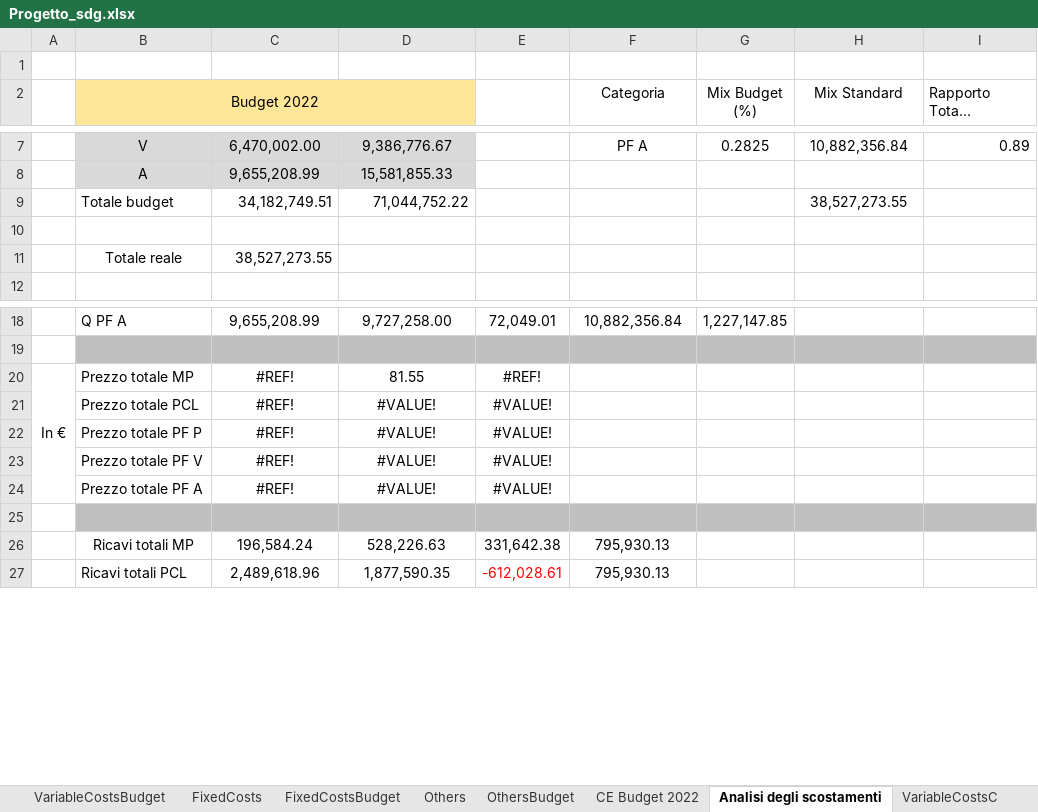
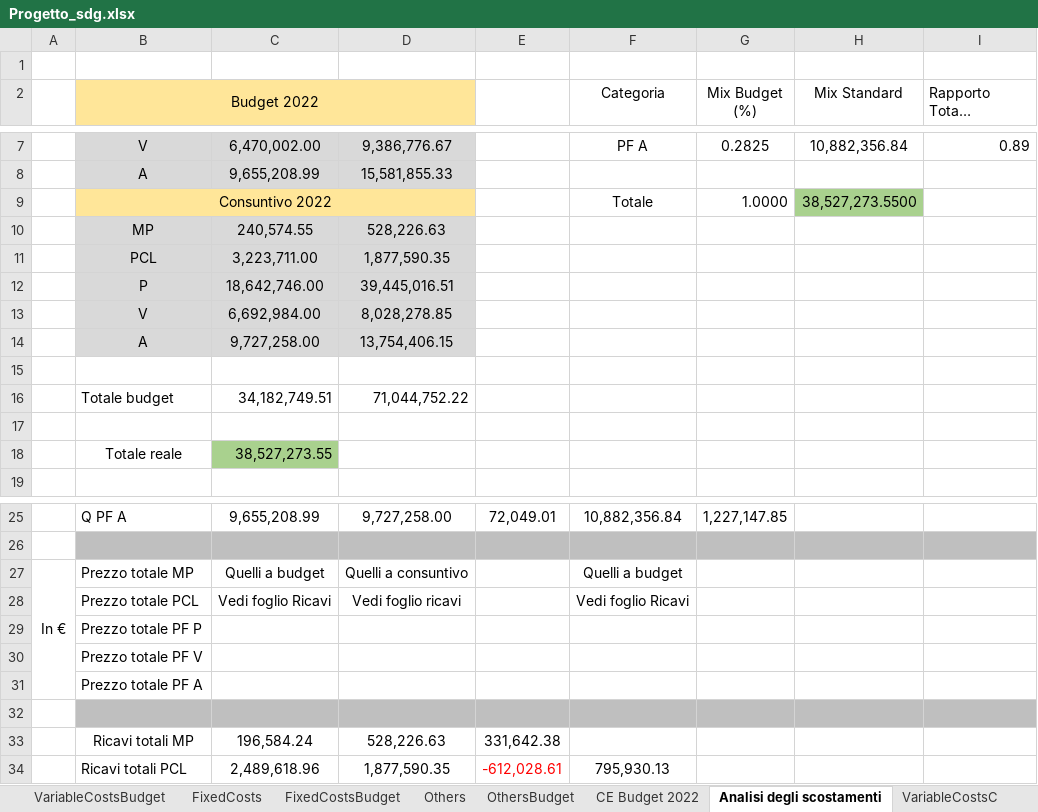
Before and after one commit to Algeri4/script-analisi-scostamenti, an Excel workbook: Progetto_sdg.xlsx, sheet Analisi degli scostamenti, drawn as a sheet; only a part is shown, gaps mark what is left out; long unchanged cells end in …; values as stored, in another font and other column widths than the file's, no borders; removed rows and columns are numbered as before the commit, all else as after; the diff names each change by its address in the sheet, - before the commit and + after, or states it on an @@ line.

```diff
--- a/Progetto_sdg.xlsx (sheet Analisi degli scostamenti)
+++ b/Progetto_sdg.xlsx (sheet Analisi degli scostamenti)
+row 9:  | Consuntivo 2022 |  |  |  | Totale | 1.0000 | 38,527,273.5500
+row 10:  | MP | 240,574.55 | 528,226.63
+row 11:  | PCL | 3,223,711.00 | 1,877,590.35
+row 12:  | P | 18,642,746.00 | 39,445,016.51
+row 13:  | V | 6,692,984.00 | 8,028,278.85
+row 14:  | A | 9,727,258.00 | 13,754,406.15
+row 15: (empty)
-H16 (Mix Standard): 38,527,273.55
+H16 (Mix Standard): (empty)
-C18 fill: none
+C18 fill: #A9D18E
-C27: #REF!
+C27: Quelli a budget
-D27: 81.55
+D27: Quelli a consuntivo
-E27: #REF!
+E27: (empty)
-F27 (Categoria): (empty)
+F27 (Categoria): Quelli a budget
-row 21:  | Prezzo totale PCL | #REF! | #VALUE! | #VALUE!
-row 22:  | Prezzo totale PF P | #REF! | #VALUE! | #VALUE!
-row 23:  | Prezzo totale PF V | #REF! | #VALUE! | #VALUE!
-row 24:  | Prezzo totale PF A | #REF! | #VALUE! | #VALUE!
+row 28:  | Prezzo totale PCL | Vedi foglio Ricavi | Vedi foglio ricavi |  | Vedi foglio Ricavi
+row 29:  | Prezzo totale PF P
+row 30:  | Prezzo totale PF V
+row 31:  | Prezzo totale PF A
-F33 (Categoria): 795,930.13
+F33 (Categoria): (empty)
```
Also changed, not shown: sheet Ricavi, formulas that keep their value.
